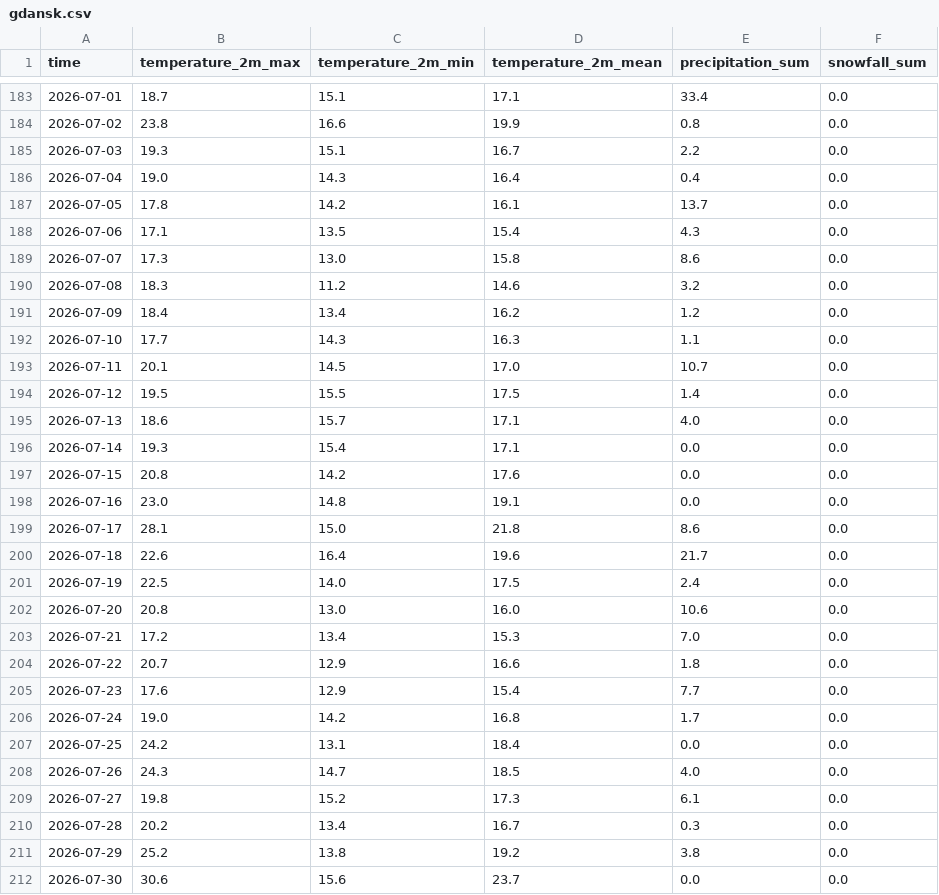
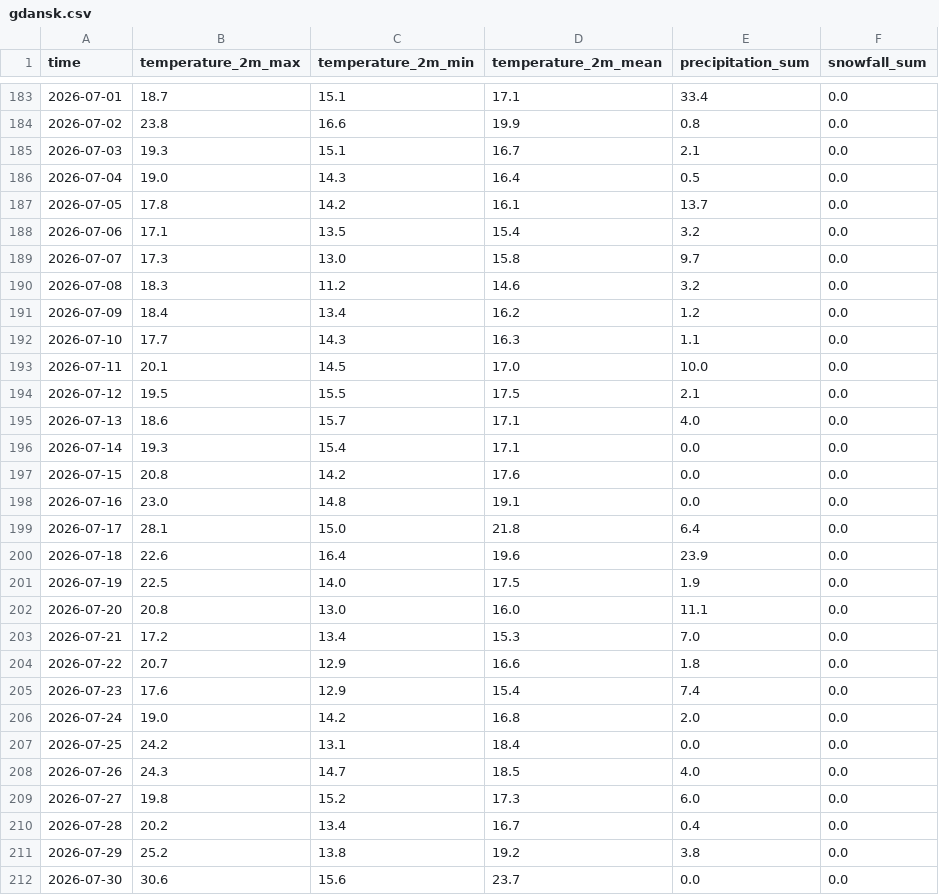
Before and after one commit to beniasty/klimat-polski, a CSV file: data/raw/recent/gdansk.csv, drawn as a sheet; only a part is shown, gaps mark what is left out; the diff covers the shown part only.

```diff
--- a/data/raw/recent/gdansk.csv
+++ b/data/raw/recent/gdansk.csv
@@ -184,7 +184,7 @@ time,temperature_2m_max,temperature_2m_min,temperature_2m_mean,precipitation_sum
 2026-07-02,23.8,16.6,19.9,0.8,0.0
-2026-07-03,19.3,15.1,16.7,2.2,0.0
-2026-07-04,19.0,14.3,16.4,0.4,0.0
+2026-07-03,19.3,15.1,16.7,2.1,0.0
+2026-07-04,19.0,14.3,16.4,0.5,0.0
 2026-07-05,17.8,14.2,16.1,13.7,0.0
-2026-07-06,17.1,13.5,15.4,4.3,0.0
-2026-07-07,17.3,13.0,15.8,8.6,0.0
+2026-07-06,17.1,13.5,15.4,3.2,0.0
+2026-07-07,17.3,13.0,15.8,9.7,0.0
 2026-07-08,18.3,11.2,14.6,3.2,0.0
@@ -192,4 +192,4 @@ time,temperature_2m_max,temperature_2m_min,temperature_2m_mean,precipitation_sum
 2026-07-10,17.7,14.3,16.3,1.1,0.0
-2026-07-11,20.1,14.5,17.0,10.7,0.0
-2026-07-12,19.5,15.5,17.5,1.4,0.0
+2026-07-11,20.1,14.5,17.0,10.0,0.0
+2026-07-12,19.5,15.5,17.5,2.1,0.0
 2026-07-13,18.6,15.7,17.1,4.0,0.0
@@ -198,14 +198,14 @@ time,temperature_2m_max,temperature_2m_min,temperature_2m_mean,precipitation_sum
 2026-07-16,23.0,14.8,19.1,0.0,0.0
-2026-07-17,28.1,15.0,21.8,8.6,0.0
-2026-07-18,22.6,16.4,19.6,21.7,0.0
-2026-07-19,22.5,14.0,17.5,2.4,0.0
-2026-07-20,20.8,13.0,16.0,10.6,0.0
+2026-07-17,28.1,15.0,21.8,6.4,0.0
+2026-07-18,22.6,16.4,19.6,23.9,0.0
+2026-07-19,22.5,14.0,17.5,1.9,0.0
+2026-07-20,20.8,13.0,16.0,11.1,0.0
 2026-07-21,17.2,13.4,15.3,7.0,0.0
 2026-07-22,20.7,12.9,16.6,1.8,0.0
-2026-07-23,17.6,12.9,15.4,7.7,0.0
-2026-07-24,19.0,14.2,16.8,1.7,0.0
+2026-07-23,17.6,12.9,15.4,7.4,0.0
+2026-07-24,19.0,14.2,16.8,2.0,0.0
 2026-07-25,24.2,13.1,18.4,0.0,0.0
 2026-07-26,24.3,14.7,18.5,4.0,0.0
-2026-07-27,19.8,15.2,17.3,6.1,0.0
-2026-07-28,20.2,13.4,16.7,0.3,0.0
+2026-07-27,19.8,15.2,17.3,6.0,0.0
+2026-07-28,20.2,13.4,16.7,0.4,0.0
 2026-07-29,25.2,13.8,19.2,3.8,0.0
```
Also changed, not shown: 6 added rows and 39 edited cells elsewhere in this file, data/raw/recent/bialystok.csv, data/raw/recent/bydgoszcz.csv, 34 other files.
